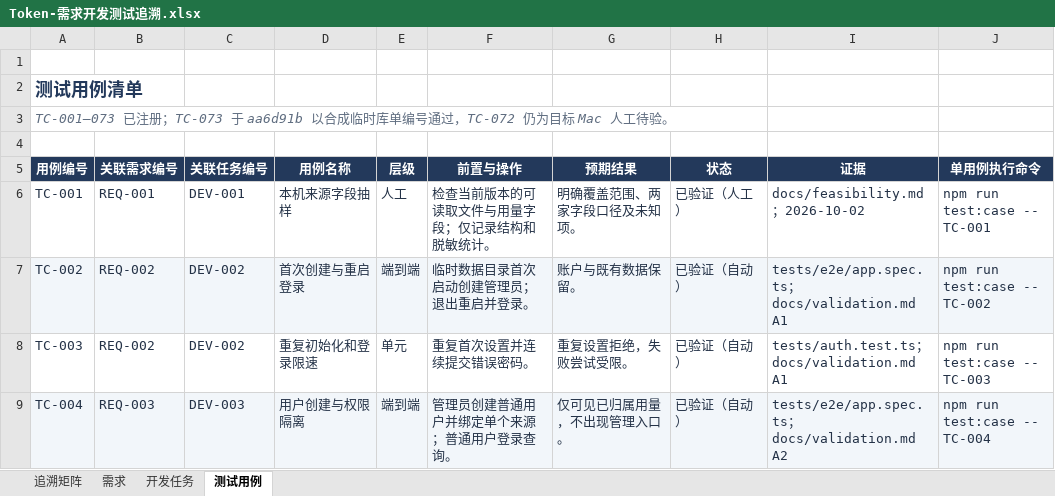
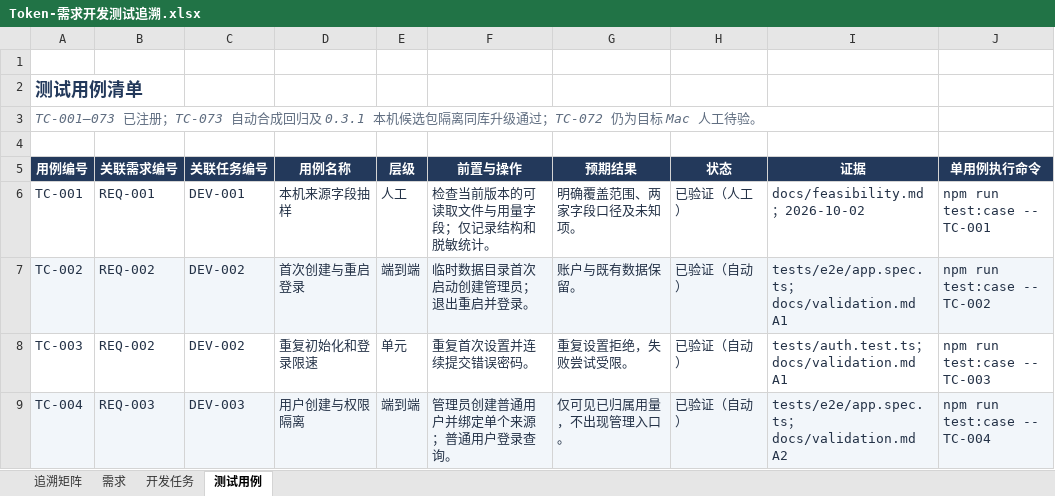
Before and after one commit to lzhe72/Token, an Excel workbook: outputs/20261002-token-docs/Token-需求开发测试追溯.xlsx, sheet 测试用例, drawn as a sheet; only a part is shown; values as stored, in another font and other column widths than the file's, no borders; the diff covers the shown part only; the diff names each change by its address in the sheet, - before the commit and + after, or states it on an @@ line.

```diff
--- a/outputs/20261002-token-docs/Token-需求开发测试追溯.xlsx (sheet 测试用例)
+++ b/outputs/20261002-token-docs/Token-需求开发测试追溯.xlsx (sheet 测试用例)
-A3 (用例编号): …注册；TC-073 于 aa6d91b 以合成临时库单编号通过，TC-072 仍为目…
+A3 (用例编号): …注册；TC-073 自动合成回归及 0.3.1 本机候选包隔离同库升级通过；TC-072 仍为目…
```
Also changed, not shown: 7 edited cells elsewhere in this sheet, sheet 开发任务, sheet 需求, sheet 追溯矩阵, 7 other files.
